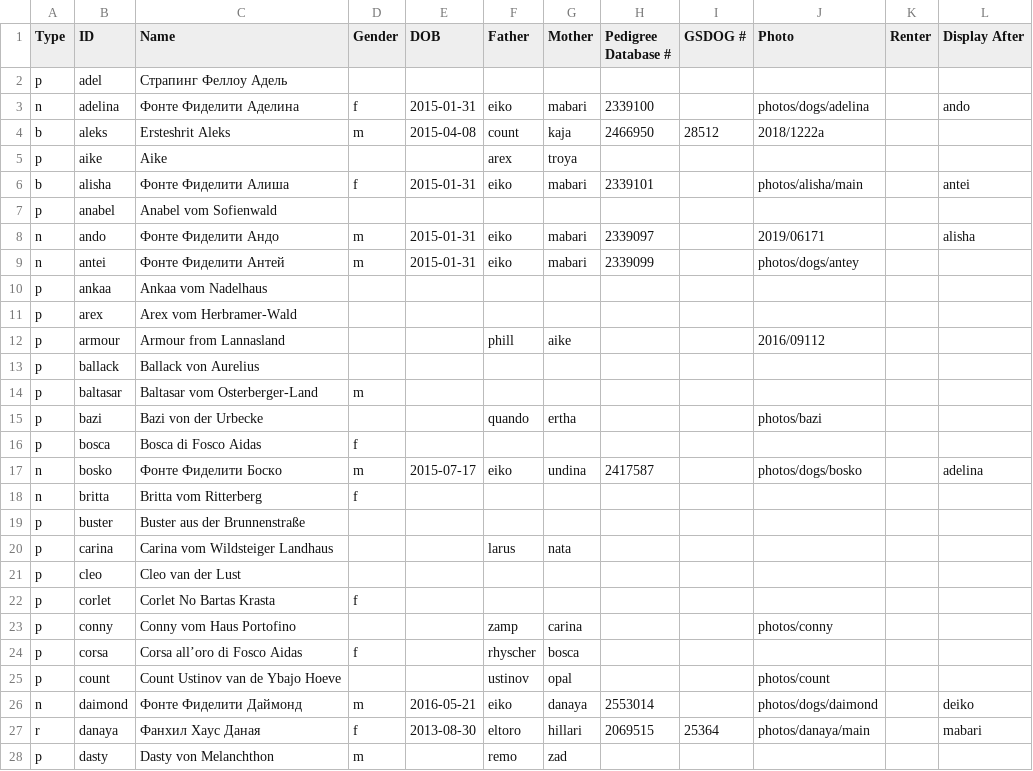
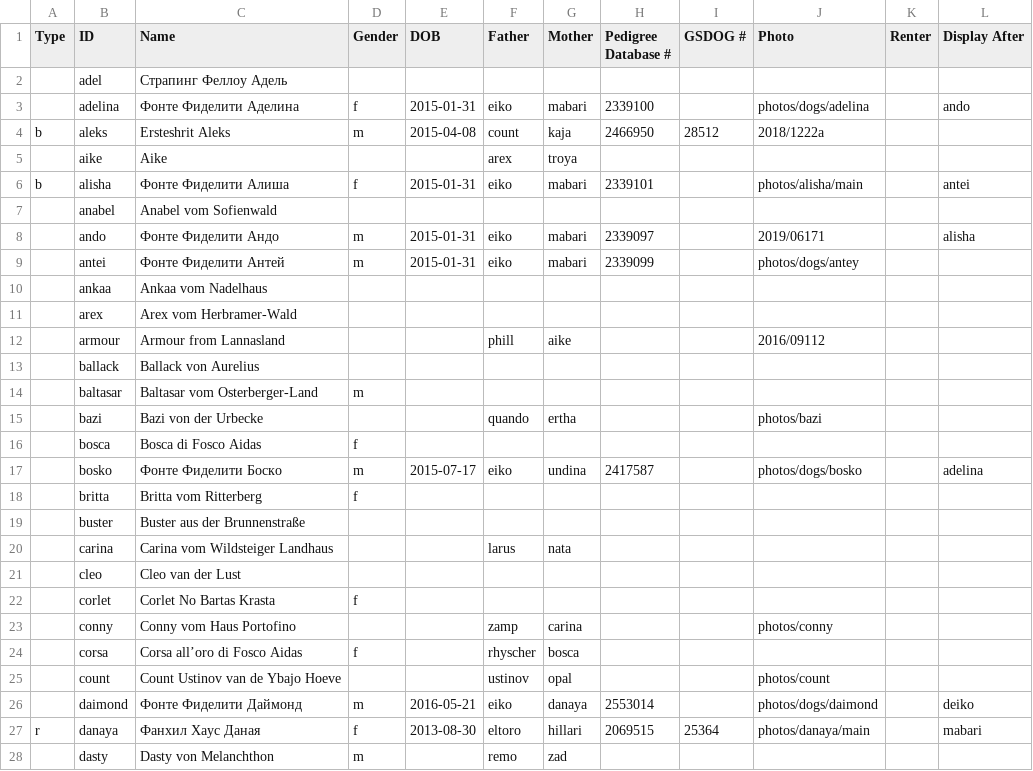
Before and after one commit to arhadthedev/fontefideliti.ru, a CSV file: res/dog_list.csv, drawn as a sheet; only a part is shown; the diff covers the shown part only.

Commit message:
Fix interpretation of dog types
Initially a type field was though as an usual dog attribute.

However, it is better to treat type as a special mark that moves a dog
from a pile of other dogs into some special category. The rest of a pile
is sorted out by heuristics. For example, a non-marked dog is displayed
only if it has a date of birth, otherwise it is treated as a pseudo
record with minimal data for pedigrees.

Before there was a plan to get rid of the type column at all and define
breeders as dogs with children. However, in reality breeders are dogs
that we want to advertise for breeding; they can have no children yet
or have untracked children in other kennels.

```diff
--- a/res/dog_list.csv
+++ b/res/dog_list.csv
@@ -1,28 +1,28 @@
 Type,ID,Name,Gender,DOB,Father,Mother,Pedigree Database #,GSDOG #,Photo,Renter,Display After
-p,adel,Страпинг Феллоу Адель,,,,,,,,,
-n,adelina,Фонте Фиделити Аделина,f,2015-01-31,eiko,mabari,2339100,,photos/dogs/adelina,,ando
+,adel,Страпинг Феллоу Адель,,,,,,,,,
+,adelina,Фонте Фиделити Аделина,f,2015-01-31,eiko,mabari,2339100,,photos/dogs/adelina,,ando
 b,aleks,Ersteshrit Aleks,m,2015-04-08,count,kaja,2466950,28512,2018/1222a,,
-p,aike,Aike,,,arex,troya,,,,,
+,aike,Aike,,,arex,troya,,,,,
 b,alisha,Фонте Фиделити Алиша,f,2015-01-31,eiko,mabari,2339101,,photos/alisha/main,,antei
-p,anabel,Anabel vom Sofienwald,,,,,,,,,
-n,ando,Фонте Фиделити Андо,m,2015-01-31,eiko,mabari,2339097,,2019/06171,,alisha
-n,antei,Фонте Фиделити Антей,m,2015-01-31,eiko,mabari,2339099,,photos/dogs/antey,,
-p,ankaa,Ankaa vom Nadelhaus,,,,,,,,,
-p,arex,Arex vom Herbramer-Wald,,,,,,,,,
-p,armour,Armour from Lannasland,,,phill,aike,,,2016/09112,,
-p,ballack,Ballack von Aurelius,,,,,,,,,
-p,baltasar,Baltasar vom Osterberger-Land,m,,,,,,,,
-p,bazi,Bazi von der Urbecke,,,quando,ertha,,,photos/bazi,,
-p,bosca,Bosca di Fosco Aidas,f,,,,,,,,
-n,bosko,Фонте Фиделити Боско,m,2015-07-17,eiko,undina,2417587,,photos/dogs/bosko,,adelina
-n,britta,Britta vom Ritterberg,f,,,,,,,,
-p,buster,Buster aus der Brunnenstraße,,,,,,,,,
-p,carina,Carina vom Wildsteiger Landhaus,,,larus,nata,,,,,
-p,cleo,Cleo van der Lust,,,,,,,,,
-p,corlet,Corlet No Bartas Krasta,f,,,,,,,,
-p,conny,Conny vom Haus Portofino,,,zamp,carina,,,photos/conny,,
-p,corsa,Corsa all’oro di Fosco Aidas,f,,rhyscher,bosca,,,,,
-p,count,Count Ustinov van de Ybajo Hoeve,,,ustinov,opal,,,photos/count,,
-n,daimond,Фонте Фиделити Даймонд,m,2016-05-21,eiko,danaya,2553014,,photos/dogs/daimond,,deiko
+,anabel,Anabel vom Sofienwald,,,,,,,,,
+,ando,Фонте Фиделити Андо,m,2015-01-31,eiko,mabari,2339097,,2019/06171,,alisha
+,antei,Фонте Фиделити Антей,m,2015-01-31,eiko,mabari,2339099,,photos/dogs/antey,,
+,ankaa,Ankaa vom Nadelhaus,,,,,,,,,
+,arex,Arex vom Herbramer-Wald,,,,,,,,,
+,armour,Armour from Lannasland,,,phill,aike,,,2016/09112,,
+,ballack,Ballack von Aurelius,,,,,,,,,
+,baltasar,Baltasar vom Osterberger-Land,m,,,,,,,,
+,bazi,Bazi von der Urbecke,,,quando,ertha,,,photos/bazi,,
+,bosca,Bosca di Fosco Aidas,f,,,,,,,,
+,bosko,Фонте Фиделити Боско,m,2015-07-17,eiko,undina,2417587,,photos/dogs/bosko,,adelina
+,britta,Britta vom Ritterberg,f,,,,,,,,
+,buster,Buster aus der Brunnenstraße,,,,,,,,,
+,carina,Carina vom Wildsteiger Landhaus,,,larus,nata,,,,,
+,cleo,Cleo van der Lust,,,,,,,,,
+,corlet,Corlet No Bartas Krasta,f,,,,,,,,
+,conny,Conny vom Haus Portofino,,,zamp,carina,,,photos/conny,,
+,corsa,Corsa all’oro di Fosco Aidas,f,,rhyscher,bosca,,,,,
+,count,Count Ustinov van de Ybajo Hoeve,,,ustinov,opal,,,photos/count,,
+,daimond,Фонте Фиделити Даймонд,m,2016-05-21,eiko,danaya,2553014,,photos/dogs/daimond,,deiko
 r,danaya,Фанхил Хаус Даная,f,2013-08-30,eltoro,hillari,2069515,25364,photos/danaya/main,,mabari
-p,dasty,Dasty von Melanchthon,m,,remo,zad,,,,,
+,dasty,Dasty von Melanchthon,m,,remo,zad,,,,,
```
Also changed, not shown: 102 edited cells elsewhere in this file, 1 other file.
